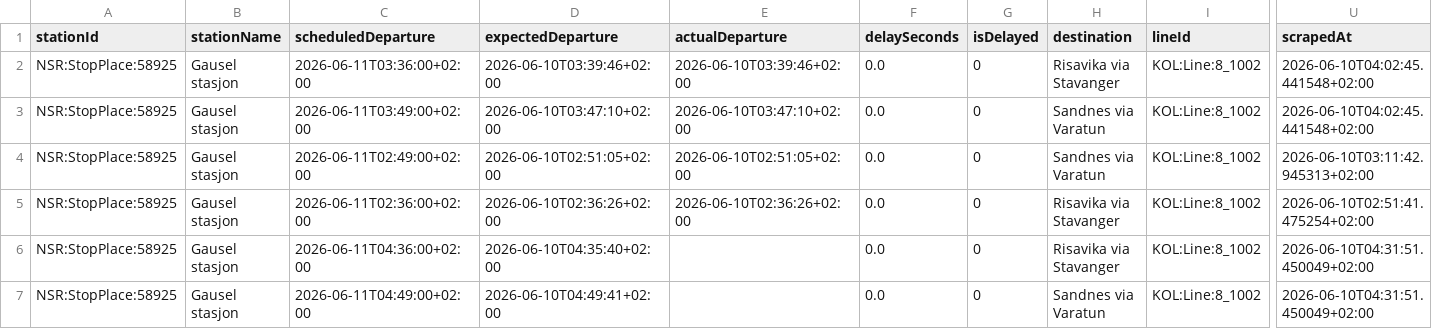
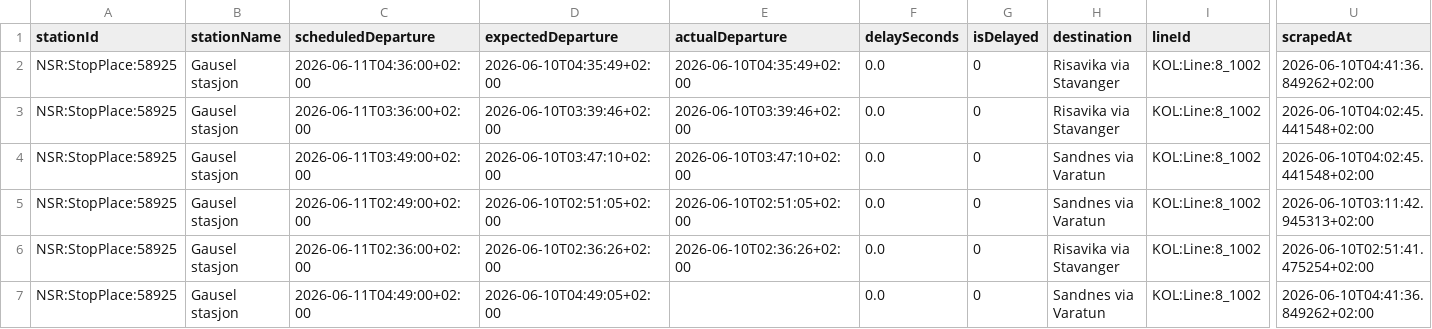
Before and after one commit to simenoddenhansen/togtider, a CSV file: data_collection/history/forsinkelser_2026-06-11.csv, drawn as a sheet; only a part is shown, gaps mark what is left out; removed rows and columns are numbered as before the commit, all else as after; rows hold the shown columns only; the diff names each change by its address in the sheet, - before the commit and + after, or states it on an @@ line.

```diff
--- a/data_collection/history/forsinkelser_2026-06-11.csv
+++ b/data_collection/history/forsinkelser_2026-06-11.csv
+row 2: NSR:StopPlace:58925 | Gausel stasjon | 2026-06-11T04:36:00+02:00 | 2026-06-10T04:35:49+02:00 | 2026-06-10T04:35:49+02:00 | 0.0 | 0 | Risavika via Stavanger | KOL:Line:8_1002 | 2026-06-10T04:41:36.849262+02:00
-row 6: NSR:StopPlace:58925 | Gausel stasjon | 2026-06-11T04:36:00+02:00 | 2026-06-10T04:35:40+02:00 |  | 0.0 | 0 | Risavika via Stavanger | KOL:Line:8_1002 | 2026-06-10T04:31:51.450049+02:00
-D7 (expectedDeparture): 2026-06-10T04:49:41+02:00
+D7 (expectedDeparture): 2026-06-10T04:49:05+02:00
-U7 (scrapedAt): 2026-06-10T04:31:51.450049+02:00
+U7 (scrapedAt): 2026-06-10T04:41:36.849262+02:00
```
Also changed, not shown: 2 other files.
